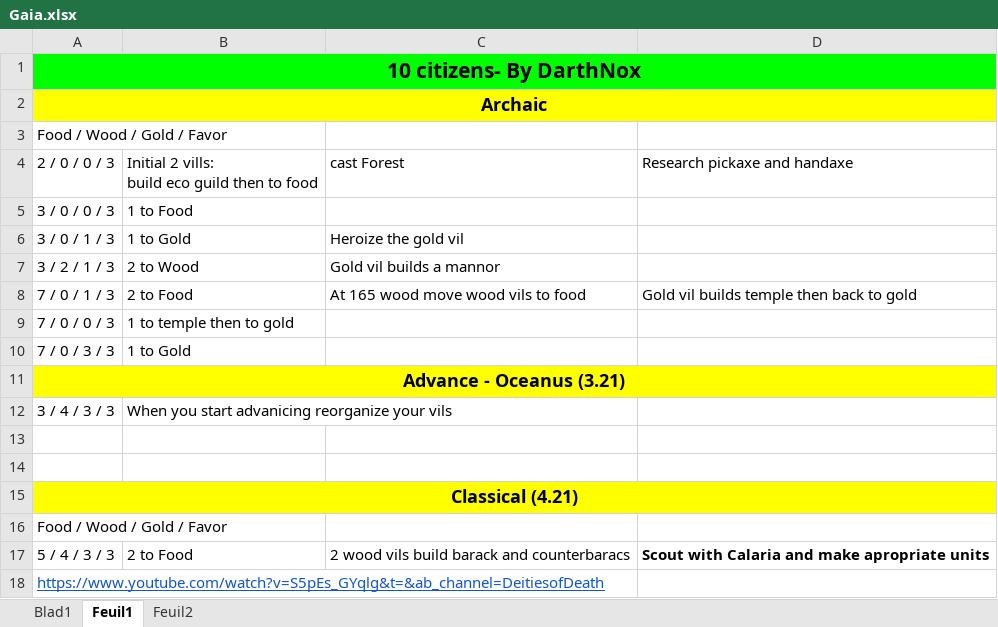
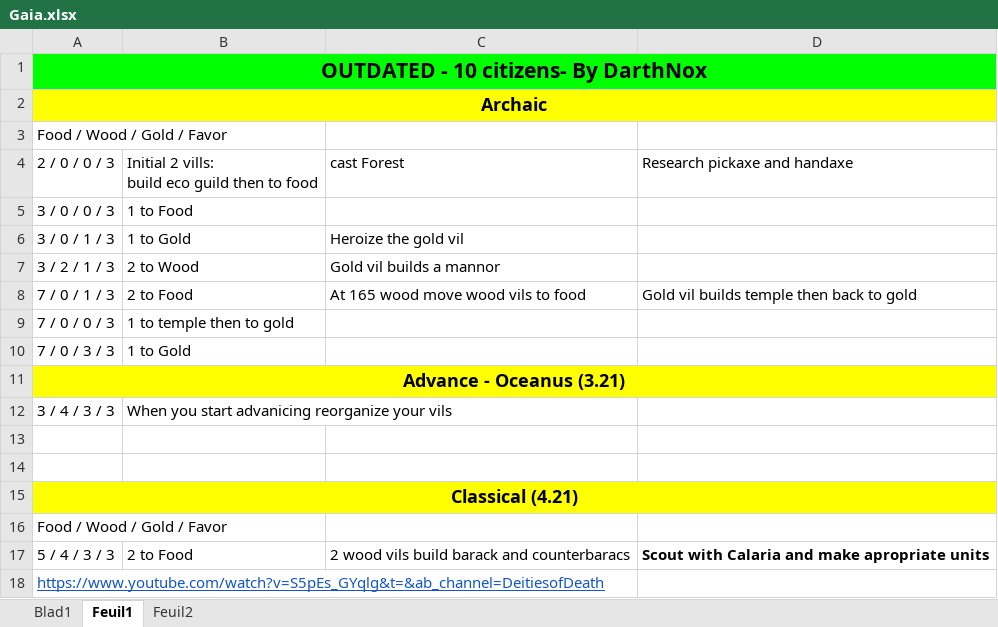
Before and after one commit to DoDLooki/DeitiesOfDeath, an Excel workbook: dist/assets/BOs/Gaia.xlsx, sheet Feuil1, drawn as a sheet; values as stored, in another font and other column widths than the file's, no borders; the diff names each change by its address in the sheet, - before the commit and + after, or states it on an @@ line.

```diff
--- a/dist/assets/BOs/Gaia.xlsx (sheet Feuil1)
+++ b/dist/assets/BOs/Gaia.xlsx (sheet Feuil1)
-A1: 10 citizens- By DarthNox
+A1: OUTDATED - 10 citizens- By DarthNox
```
Also changed, not shown: sheet Feuil2, sheet Blad1, dist/assets/BOs/Isis.xlsx, dist/assets/BOs/Odin.xlsx, 24 other files.
